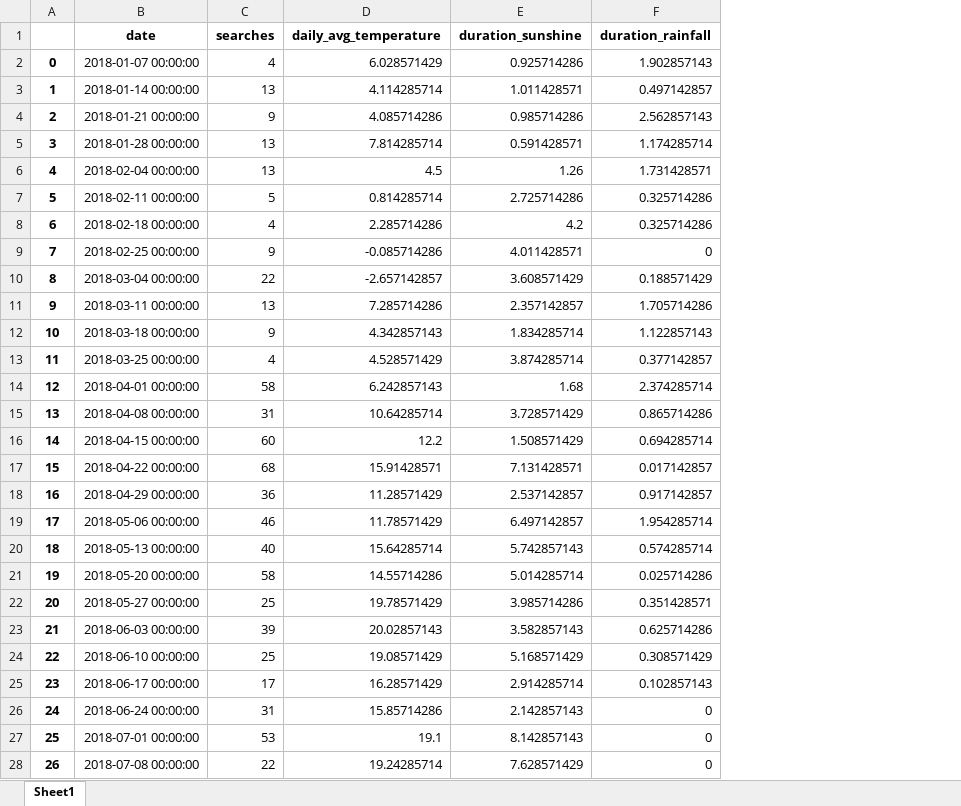
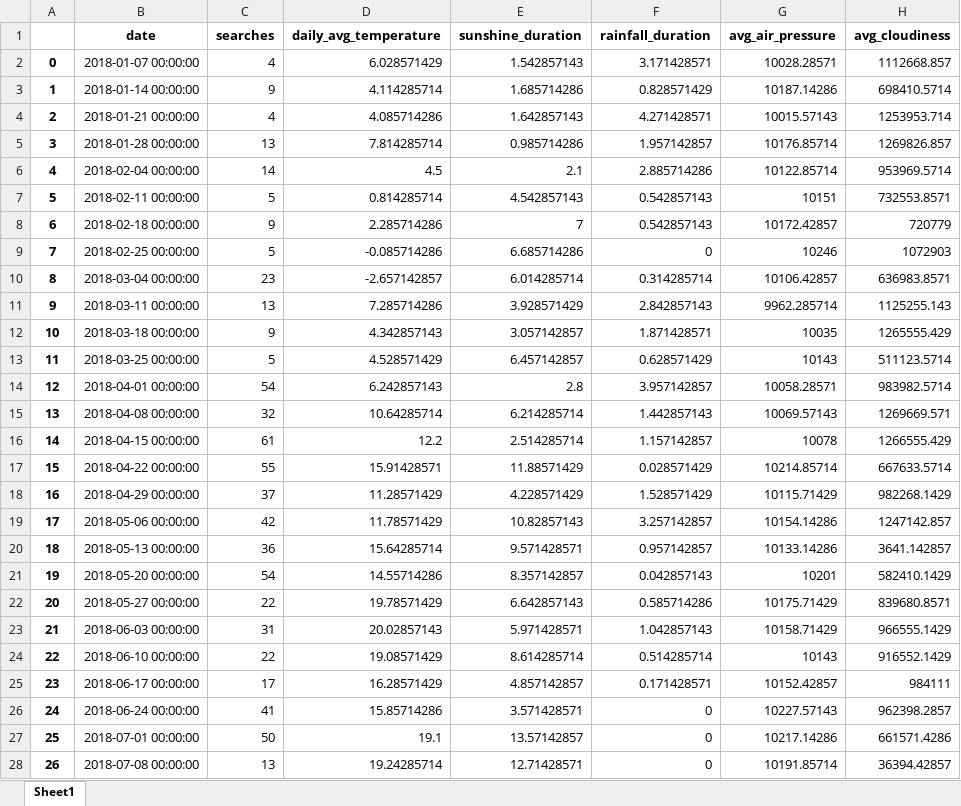
Before and after one commit to frida-ah/causality-blog, an Excel workbook: data/output/data.xlsx, sheet Sheet1, drawn as a sheet; only a part is shown; values as stored, in another font and other column widths than the file's, no borders; removed rows and columns are numbered as before the commit, all else as after; the diff covers the shown part only; the diff names each change by its address in the sheet, - before the commit and + after, or states it on an @@ line.

Commit message:
code adjusted to new dataset

```diff
--- a/data/output/data.xlsx (sheet Sheet1)
+++ b/data/output/data.xlsx (sheet Sheet1)
-column E (duration_sunshine), rows 2-28: 0.925714286 | 1.011428571 | 0.985714286 | 0.591428571 | 1.26 | 2.725714286 | 4.2 | 4.011428571 | 3.608571429 | 2.357142857 | 1.834285714 | 3.874285714 | 1.68 | 3.728571429 | 1.508571429 | 7.131428571 | 2.537142857 | 6.497142857 | 5.742857143 | 5.014285714 | 3.985714286 | 3.582857143 | 5.168571429 | 2.914285714 | 2.142857143 | 8.142857143 | 7.628571429
-column F (duration_rainfall), rows 2-28: 1.902857143 | 0.497142857 | 2.562857143 | 1.174285714 | 1.731428571 | 0.325714286 | 0.325714286 | 0 | 0.188571429 | 1.705714286 | 1.122857143 | 0.377142857 | 2.374285714 | 0.865714286 | 0.694285714 | 0.017142857 | 0.917142857 | 1.954285714 | 0.574285714 | 0.025714286 | 0.351428571 | 0.625714286 | 0.308571429 | 0.102857143 | 0 | 0 | 0
+column E (sunshine_duration), rows 2-28: 1.542857143 | 1.685714286 | 1.642857143 | 0.985714286 | 2.1 | 4.542857143 | 7 | 6.685714286 | 6.014285714 | 3.928571429 | 3.057142857 | 6.457142857 | 2.8 | 6.214285714 | 2.514285714 | 11.88571429 | 4.228571429 | 10.82857143 | 9.571428571 | 8.357142857 | 6.642857143 | 5.971428571 | 8.614285714 | 4.857142857 | 3.571428571 | 13.57142857 | 12.71428571
+column F (rainfall_duration), rows 2-28: 3.171428571 | 0.828571429 | 4.271428571 | 1.957142857 | 2.885714286 | 0.542857143 | 0.542857143 | 0 | 0.314285714 | 2.842857143 | 1.871428571 | 0.628571429 | 3.957142857 | 1.442857143 | 1.157142857 | 0.028571429 | 1.528571429 | 3.257142857 | 0.957142857 | 0.042857143 | 0.585714286 | 1.042857143 | 0.514285714 | 0.171428571 | 0 | 0 | 0
+column G (avg_air_pressure), rows 2-28: 10028.28571 | 10187.14286 | 10015.57143 | 10176.85714 | 10122.85714 | 10151 | 10172.42857 | 10246 | 10106.42857 | 9962.285714 | 10035 | 10143 | 10058.28571 | 10069.57143 | 10078 | 10214.85714 | 10115.71429 | 10154.14286 | 10133.14286 | 10201 | 10175.71429 | 10158.71429 | 10143 | 10152.42857 | 10227.57143 | 10217.14286 | 10191.85714
+column H (avg_cloudiness), rows 2-28: 1112668.857 | 698410.5714 | 1253953.714 | 1269826.857 | 953969.5714 | 732553.8571 | 720779 | 1072903 | 636983.8571 | 1125255.143 | 1265555.429 | 511123.5714 | 983982.5714 | 1269669.571 | 1266555.429 | 667633.5714 | 982268.1429 | 1247142.857 | 3641.142857 | 582410.1429 | 839680.8571 | 966555.1429 | 916552.1429 | 984111 | 962398.2857 | 661571.4286 | 36394.42857
-C3 (searches): 13
+C3 (searches): 9
-C4 (searches): 9
+C4 (searches): 4
-C6 (searches): 13
+C6 (searches): 14
-C8 (searches): 4
+C8 (searches): 9
-C9 (searches): 9
+C9 (searches): 5
-C10 (searches): 22
+C10 (searches): 23
-C13 (searches): 4
+C13 (searches): 5
-C14 (searches): 58
+C14 (searches): 54
-C15 (searches): 31
+C15 (searches): 32
-C16 (searches): 60
+C16 (searches): 61
-C17 (searches): 68
+C17 (searches): 55
-C18 (searches): 36
+C18 (searches): 37
-C19 (searches): 46
+C19 (searches): 42
-C20 (searches): 40
+C20 (searches): 36
-C21 (searches): 58
+C21 (searches): 54
-C22 (searches): 25
+C22 (searches): 22
-C23 (searches): 39
+C23 (searches): 31
-C24 (searches): 25
+C24 (searches): 22
-C26 (searches): 31
+C26 (searches): 41
-C27 (searches): 53
+C27 (searches): 50
-C28 (searches): 22
+C28 (searches): 13
```
Also changed, not shown: 41 edited cells elsewhere in this sheet, 8 other files.
